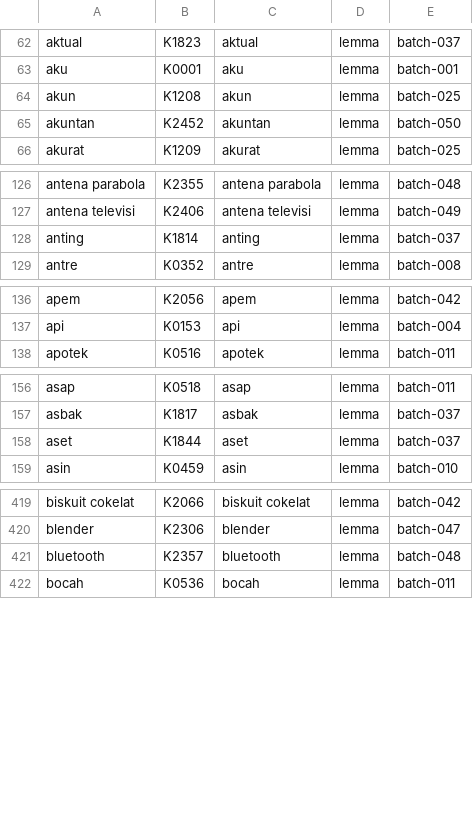
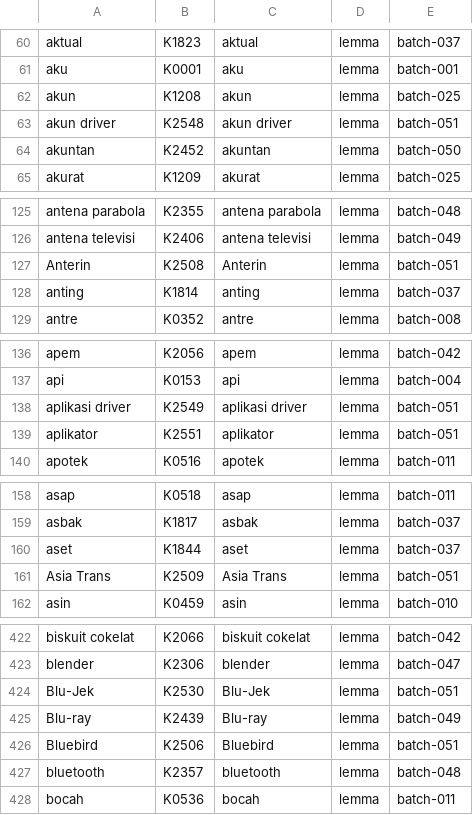
Before and after one commit to semoliginon-ops/Lexara-Chatbot, a TSV file: data/kamus/index/a-c.tsv, drawn as a sheet; only a part is shown, gaps mark what is left out; the diff covers the shown part only.

Commit message:
Update a-c token index for batch 051

```diff
--- a/data/kamus/index/a-c.tsv
+++ b/data/kamus/index/a-c.tsv
@@ -64,2 +62,3 @@ aku	K0001	aku	lemma	batch-001
 akun	K1208	akun	lemma	batch-025
+akun driver	K2548	akun driver	lemma	batch-051
 akuntan	K2452	akuntan	lemma	batch-050
@@ -127,2 +126,3 @@ antena parabola	K2355	antena parabola	lemma	batch-048
 antena televisi	K2406	antena televisi	lemma	batch-049
+Anterin	K2508	Anterin	lemma	batch-051
 anting	K1814	anting	lemma	batch-037
@@ -137,2 +137,4 @@ apem	K2056	apem	lemma	batch-042
 api	K0153	api	lemma	batch-004
+aplikasi driver	K2549	aplikasi driver	lemma	batch-051
+aplikator	K2551	aplikator	lemma	batch-051
 apotek	K0516	apotek	lemma	batch-011
@@ -158,2 +160,3 @@ asbak	K1817	asbak	lemma	batch-037
 aset	K1844	aset	lemma	batch-037
+Asia Trans	K2509	Asia Trans	lemma	batch-051
 asin	K0459	asin	lemma	batch-010
@@ -420,2 +423,5 @@ biskuit cokelat	K2066	biskuit cokelat	lemma	batch-042
 blender	K2306	blender	lemma	batch-047
+Blu-Jek	K2530	Blu-Jek	lemma	batch-051
+Blu-ray	K2439	Blu-ray	lemma	batch-049
+Bluebird	K2506	Bluebird	lemma	batch-051
 bluetooth	K2357	bluetooth	lemma	batch-048
```
Also changed, not shown: 3 added rows and 1 moved row elsewhere in this file.
